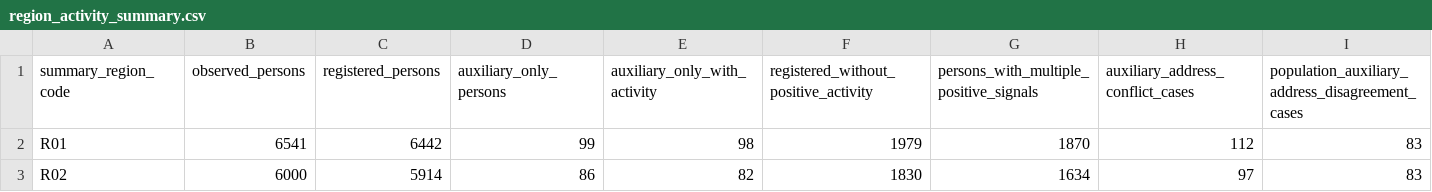
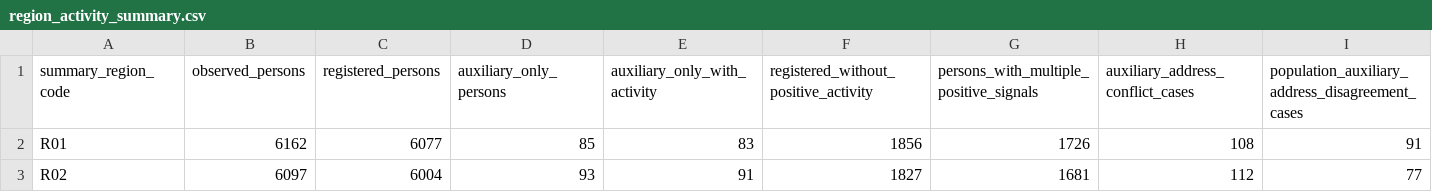
Before and after one commit to gsanaev/register-population-estimation, a CSV file: data/processed/region_activity_summary.csv, drawn as a sheet; only a part is shown; the diff covers the shown part only; the diff names each change by its address in the sheet, - before the commit and + after, or states it on an @@ line.

```diff
--- a/data/processed/region_activity_summary.csv
+++ b/data/processed/region_activity_summary.csv
-B2 (observed_persons): 6541
+B2 (observed_persons): 6162
-C2 (registered_persons): 6442
+C2 (registered_persons): 6077
-D2 (auxiliary_only_persons): 99
+D2 (auxiliary_only_persons): 85
-E2 (auxiliary_only_with_activity): 98
+E2 (auxiliary_only_with_activity): 83
-F2: 1979
+F2: 1856
-G2: 1870
+G2: 1726
-H2 (auxiliary_address_conflict_cases): 112
+H2 (auxiliary_address_conflict_cases): 108
-I2: 83
+I2: 91
-B3 (observed_persons): 6000
+B3 (observed_persons): 6097
-C3 (registered_persons): 5914
+C3 (registered_persons): 6004
-D3 (auxiliary_only_persons): 86
+D3 (auxiliary_only_persons): 93
-E3 (auxiliary_only_with_activity): 82
+E3 (auxiliary_only_with_activity): 91
-F3: 1830
+F3: 1827
-G3: 1634
+G3: 1681
-H3 (auxiliary_address_conflict_cases): 97
+H3 (auxiliary_address_conflict_cases): 112
-I3: 83
+I3: 77
```
Also changed, not shown: 151 edited cells elsewhere in this file, data/clean/education_register_clean.csv, data/processed/address_evidence_summary.csv, 27 other files.
